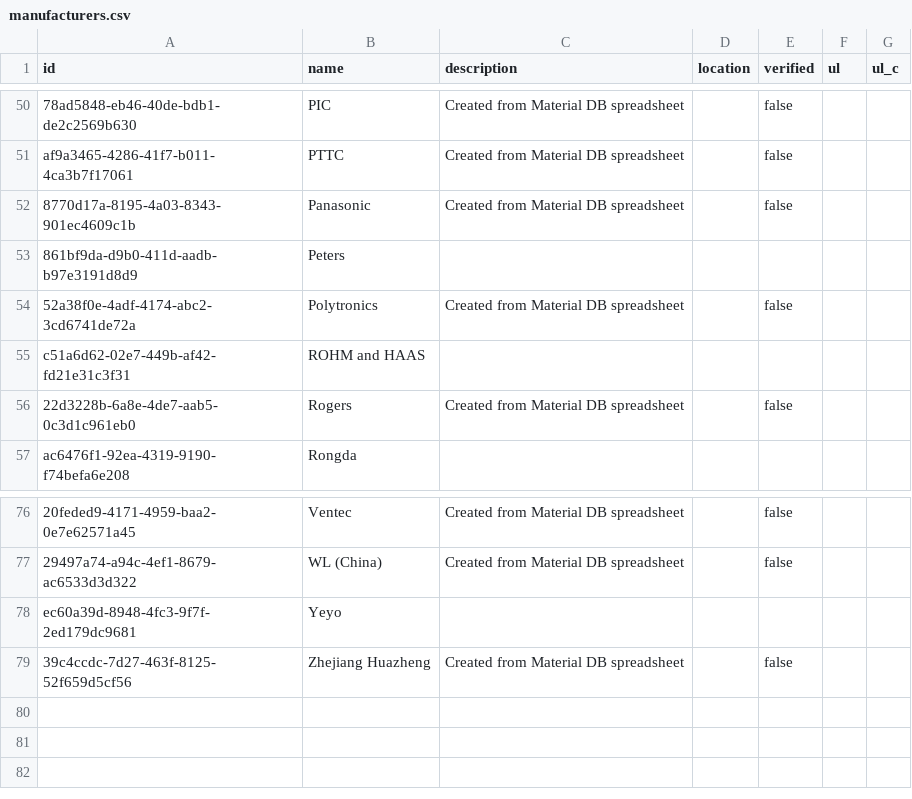
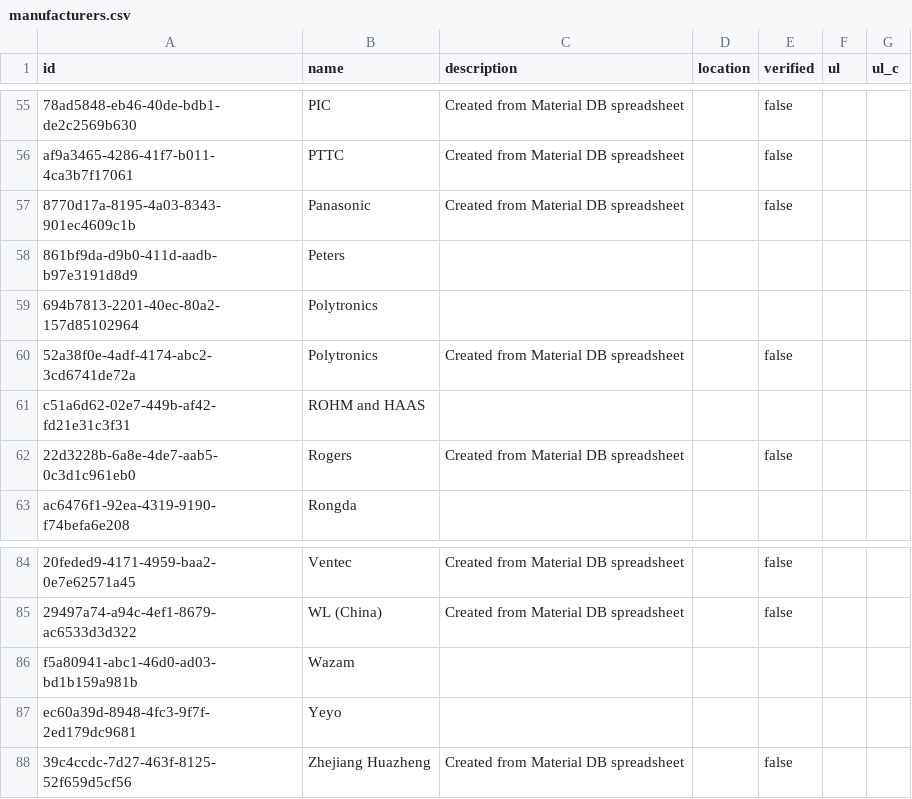
Before and after one commit to CircuitData/circuitdatamaterials, a CSV file: lib/data/manufacturers.csv, drawn as a sheet; only a part is shown, gaps mark what is left out; the diff covers the shown part only; the diff names each change by its address in the sheet, - before the commit and + after, or states it on an @@ line.

```diff
--- a/lib/data/manufacturers.csv
+++ b/lib/data/manufacturers.csv
+row 59: 694b7813-2201-40ec-80a2-157d85102964 | Polytronics
+row 86: f5a80941-abc1-46d0-ad03-bd1b159a981b | Wazam
```
Also changed, not shown: 7 added rows elsewhere in this file, 1 other file.
